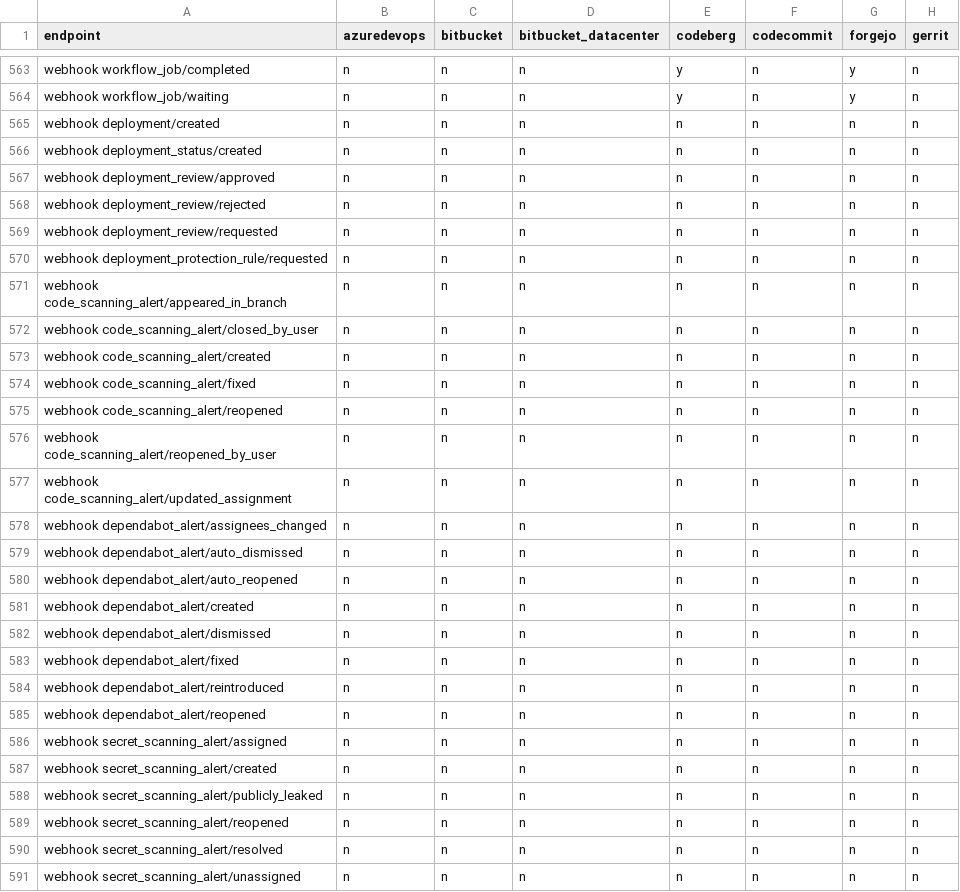
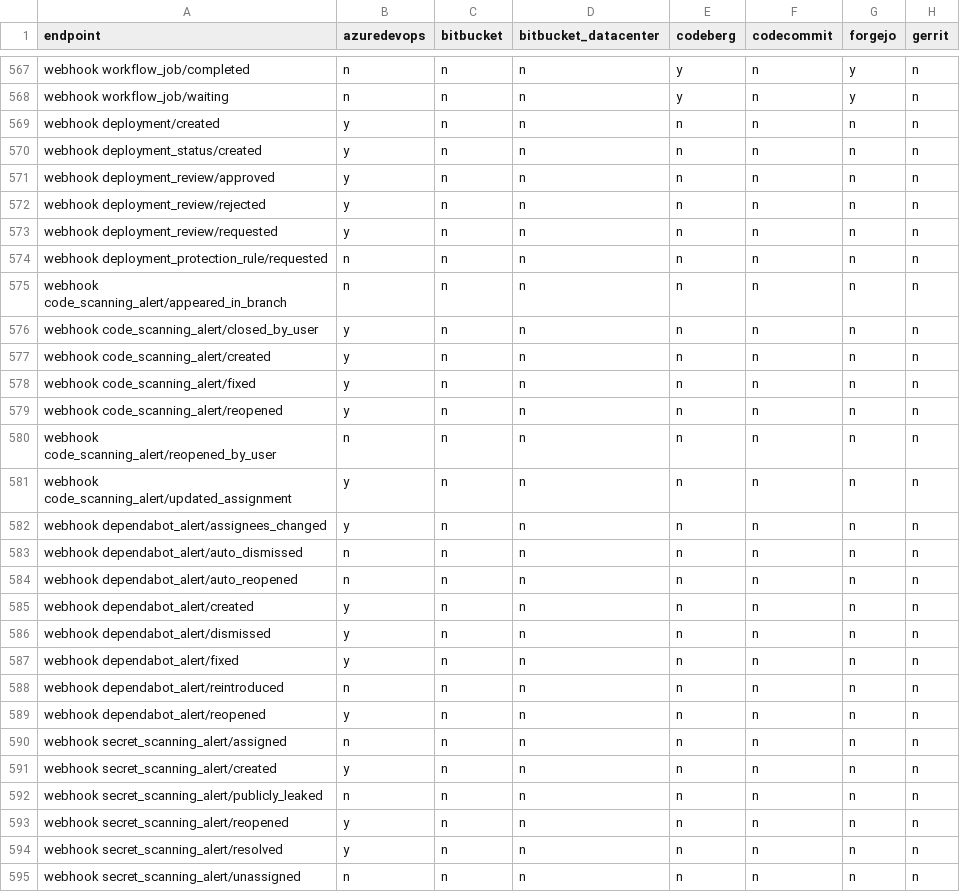
Before and after one commit to rhencke/confusio, a CSV file: site/compatibility.csv, drawn as a sheet; only a part is shown, gaps mark what is left out; addresses are those after the commit; the diff covers the shown part only; the diff names each change by its address in the sheet, - before the commit and + after, or states it on an @@ line.

Commit message:
v3: Webhook — azuredevops source backend (closes #252) (#329)
Fixes #252.

Adds Azure DevOps as a webhook source backend with service-hook
authentication, canonical event IDs, and translations for Git/PR,
build/pipeline, work item, release/deployment, and Advanced Security
events. Remaining work prevents real-provider checks from running
automatically so normal tests stay on fixtures and never hit live
services.

---

## Work queue

<!-- WORK_QUEUE_START -->

<details><summary>Completed (8)</summary>

- [x] [Prevent real-provider tests from running
automatically](https://github.com/rhencke/confusio/pull/329#discussion_r3167761615)
<!-- type:thread -->
- [x] Implement Azure DevOps Advanced Security webhooks <!-- type:spec
-->
- [x] Finalize Azure DevOps webhook tests, matrix, and docs <!--
type:spec -->
- [x] Implement Azure DevOps release and deployment webhooks <!--
type:spec -->
- [x] Implement Azure DevOps Git and pull request webhooks <!--
type:spec -->
- [x] Implement Azure DevOps work item webhooks <!-- type:spec -->
- [x] Align Azure DevOps webhook auth and event IDs <!-- type:spec -->
- [x] Implement Azure DevOps build and pipeline webhooks <!-- type:spec
-->
</details>
<!-- WORK_QUEUE_END -->

---------

Co-authored-by: Fido Can Code <190991155+FidoCanCode@users.noreply.github.com>

```diff
--- a/site/compatibility.csv
+++ b/site/compatibility.csv
-B569:B573 (azuredevops): n
+B569:B573 (azuredevops): y
-B576:B579 (azuredevops): n
+B576:B579 (azuredevops): y
-B581:B582 (azuredevops): n
+B581:B582 (azuredevops): y
-B585:B587 (azuredevops): n
+B585:B587 (azuredevops): y
-B589 (azuredevops): n
+B589 (azuredevops): y
-B591 (azuredevops): n
+B591 (azuredevops): y
-B593:B594 (azuredevops): n
+B593:B594 (azuredevops): y
```
Also changed, not shown: 4 added rows and 1 edited cell elsewhere in this file, 26 other files.
